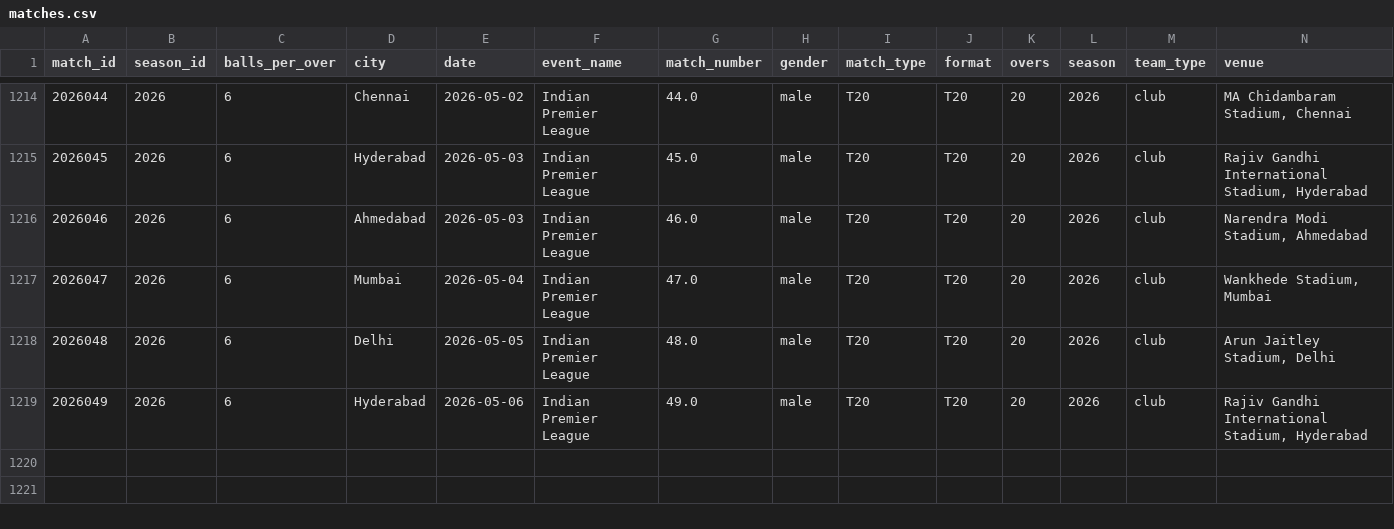
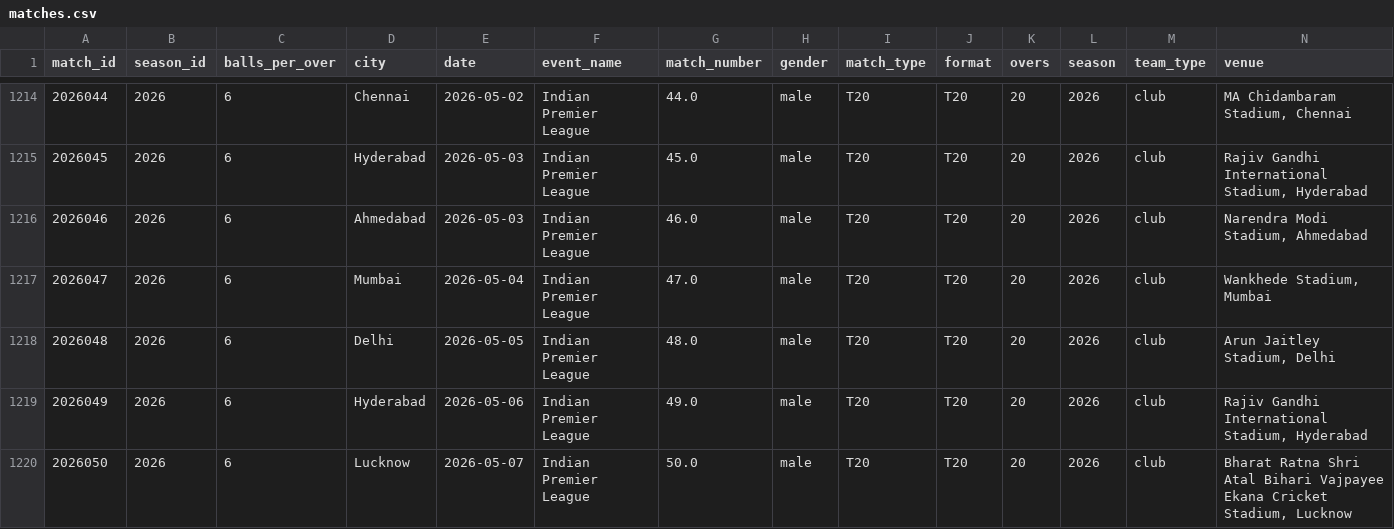
Before and after one commit to saiteja007-mv/IPL-2026-Predictor, a CSV file: Datasets/matches.csv, drawn as a sheet; only a part is shown, gaps mark what is left out; rows hold the shown columns only; the diff names each change by its address in the sheet, - before the commit and + after, or states it on an @@ line.

```diff
--- a/Datasets/matches.csv
+++ b/Datasets/matches.csv
+row 1220: 2026050 | 2026 | 6 | Lucknow | 2026-05-07 | Indian Premier League | 50.0 | male | T20 | T20 | 20 | 2026 | club | Bharat Ratna Shri Atal Bihari Vajpayee Ekana Cricket Stadium, Lucknow
```
Also changed, not shown: 5 other files.
